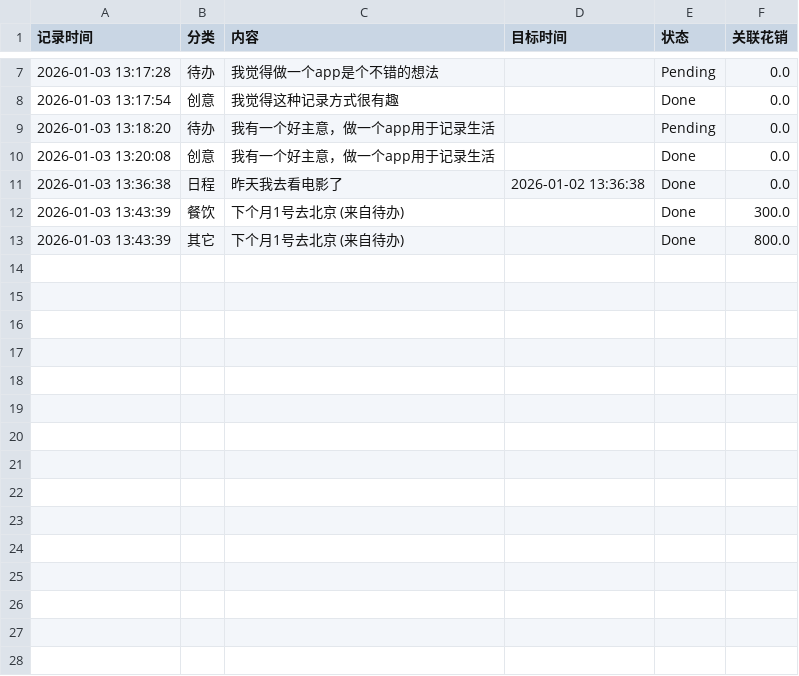
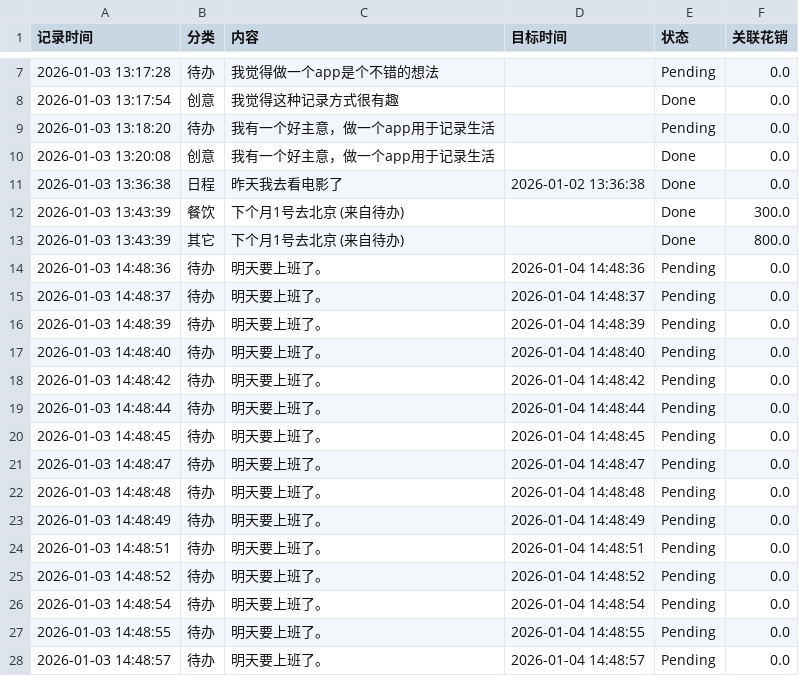
Before and after one commit to woshiyig/time-capsule, a CSV file: memory.csv, drawn as a sheet; only a part is shown, gaps mark what is left out; the diff names each change by its address in the sheet, - before the commit and + after, or states it on an @@ line.

```diff
--- a/memory.csv
+++ b/memory.csv
+row 14: 2026-01-03 14:48:36 | 待办 | 明天要上班了。 | 2026-01-04 14:48:36 | Pending | 0.0
+row 15: 2026-01-03 14:48:37 | 待办 | 明天要上班了。 | 2026-01-04 14:48:37 | Pending | 0.0
+row 16: 2026-01-03 14:48:39 | 待办 | 明天要上班了。 | 2026-01-04 14:48:39 | Pending | 0.0
+row 17: 2026-01-03 14:48:40 | 待办 | 明天要上班了。 | 2026-01-04 14:48:40 | Pending | 0.0
+row 18: 2026-01-03 14:48:42 | 待办 | 明天要上班了。 | 2026-01-04 14:48:42 | Pending | 0.0
+row 19: 2026-01-03 14:48:44 | 待办 | 明天要上班了。 | 2026-01-04 14:48:44 | Pending | 0.0
+row 20: 2026-01-03 14:48:45 | 待办 | 明天要上班了。 | 2026-01-04 14:48:45 | Pending | 0.0
+row 21: 2026-01-03 14:48:47 | 待办 | 明天要上班了。 | 2026-01-04 14:48:47 | Pending | 0.0
+row 22: 2026-01-03 14:48:48 | 待办 | 明天要上班了。 | 2026-01-04 14:48:48 | Pending | 0.0
+row 23: 2026-01-03 14:48:49 | 待办 | 明天要上班了。 | 2026-01-04 14:48:49 | Pending | 0.0
+row 24: 2026-01-03 14:48:51 | 待办 | 明天要上班了。 | 2026-01-04 14:48:51 | Pending | 0.0
+row 25: 2026-01-03 14:48:52 | 待办 | 明天要上班了。 | 2026-01-04 14:48:52 | Pending | 0.0
+row 26: 2026-01-03 14:48:54 | 待办 | 明天要上班了。 | 2026-01-04 14:48:54 | Pending | 0.0
+row 27: 2026-01-03 14:48:55 | 待办 | 明天要上班了。 | 2026-01-04 14:48:55 | Pending | 0.0
+row 28: 2026-01-03 14:48:57 | 待办 | 明天要上班了。 | 2026-01-04 14:48:57 | Pending | 0.0
```
Also changed, not shown: 1 other file.
